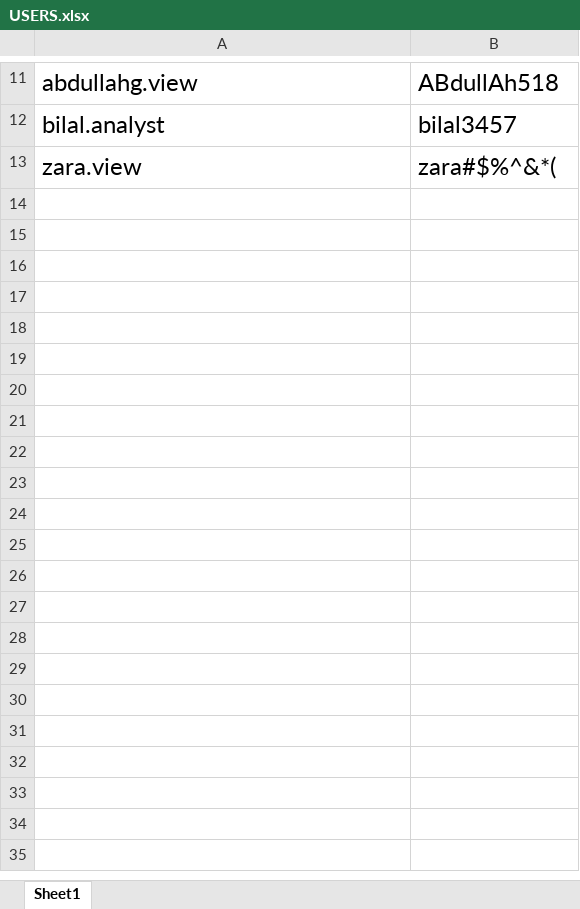
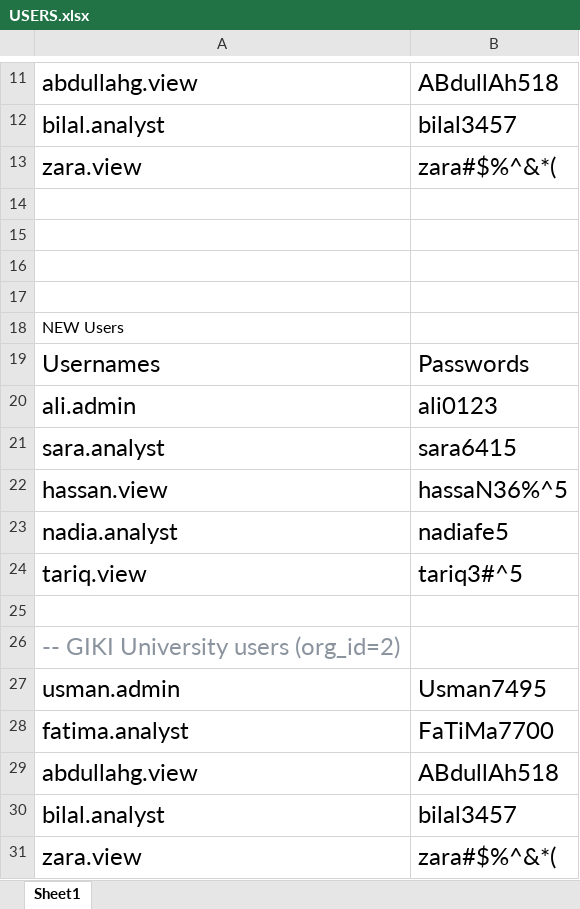
Before and after one commit to Usman-Azhar/ThreatLens, an Excel workbook: Files/USERS.xlsx, sheet Sheet1, drawn as a sheet; only a part is shown, gaps mark what is left out; values as stored, in another font and other column widths than the file's, no borders; the diff names each change by its address in the sheet, - before the commit and + after, or states it on an @@ line.

```diff
--- a/Files/USERS.xlsx (sheet Sheet1)
+++ b/Files/USERS.xlsx (sheet Sheet1)
+row 14: (empty)
+row 15: (empty)
+row 16: (empty)
+row 17: (empty)
+row 18: NEW Users
+row 19: Usernames | Passwords
+row 20: ali.admin | ali0123
+row 21: sara.analyst | sara6415
+row 22: hassan.view | hassaN36%^5
+row 23: nadia.analyst | nadiafe5
+row 24: tariq.view | tariq3#^5
+row 25: (empty)
+row 26: -- GIKI University users (org_id=2)
+row 27: usman.admin | Usman7495
+row 28: fatima.analyst | FaTiMa7700
+row 29: abdullahg.view | ABdullAh518
+row 30: bilal.analyst | bilal3457
+row 31: zara.view | zara#$%^&*(
```
Also changed, not shown: 2 other files.
